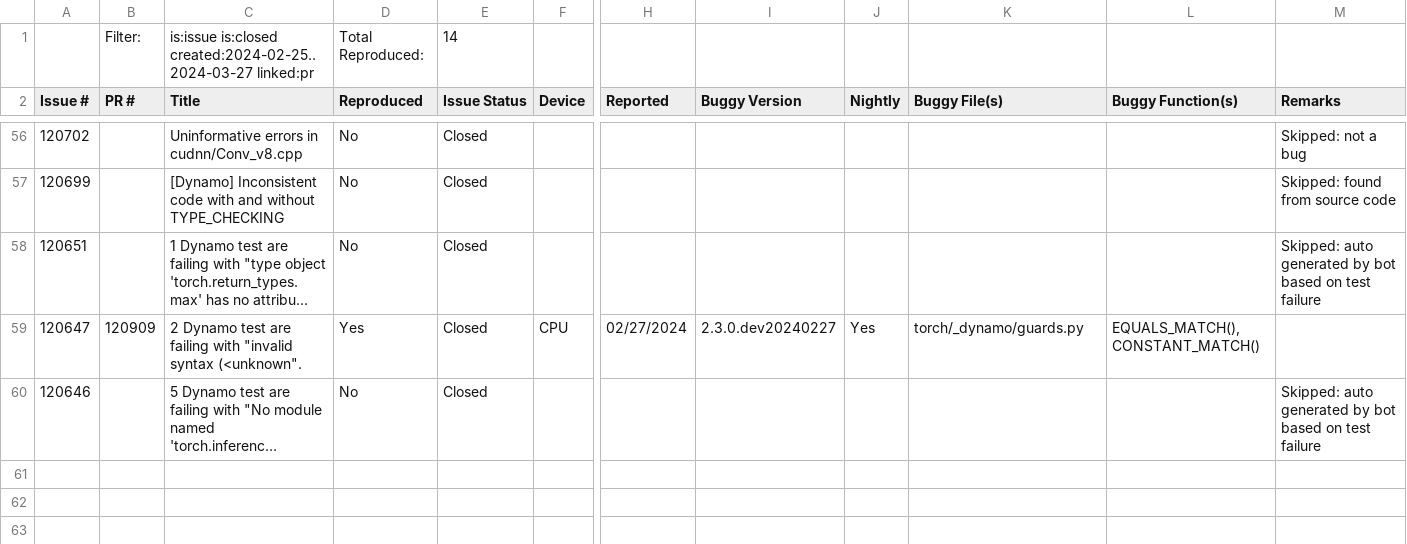
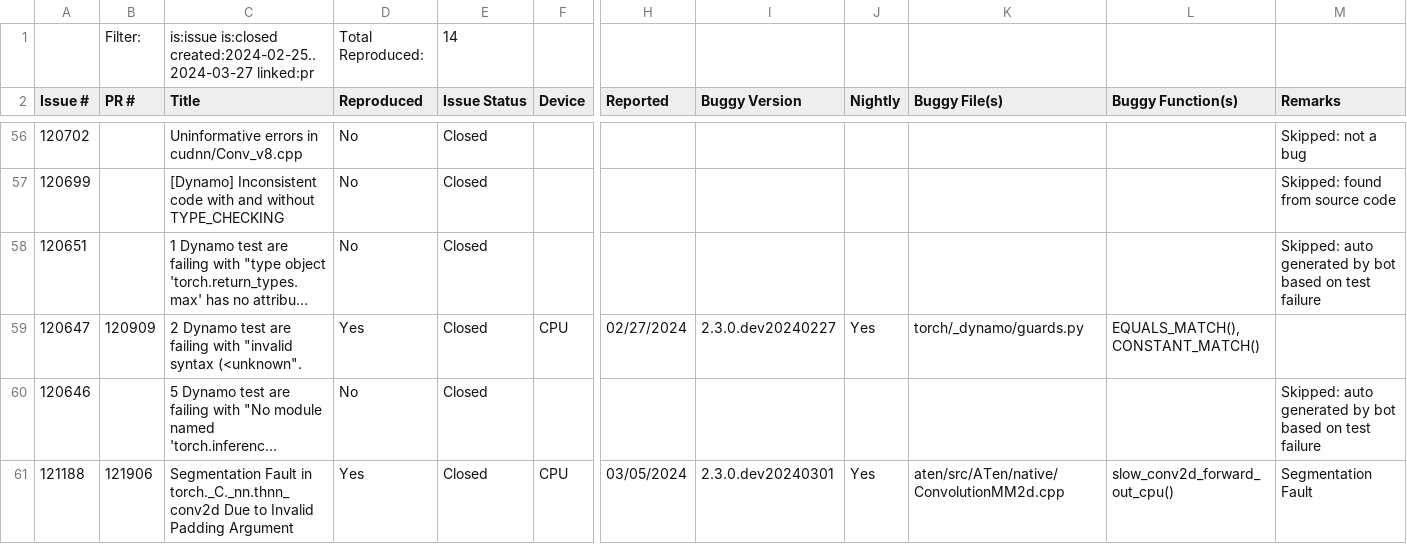
Before and after one commit to ncsu-swat/bugsindlls, a CSV file: bug_dataset_pytorch.csv, drawn as a sheet; only a part is shown, gaps mark what is left out; long unchanged cells end in …; rows hold the shown columns only; the diff names each change by its address in the sheet, - before the commit and + after, or states it on an @@ line.

Commit message:
Added bug from issue no. 121188 - pytorch

```diff
--- a/bug_dataset_pytorch.csv
+++ b/bug_dataset_pytorch.csv
+row 61: 121188 | 121906 | Segmentation Fault in torch._C._nn.thnn_conv2d Due to Invalid Padding Argument | Yes | Closed | CPU | 03/05/2024 | 2.3.0.dev20240301 | Yes | aten/src/ATen/native/ConvolutionMM2d.cpp | slow_conv2d_forward_out_cpu() | Segmentation Fault
```
Also changed, not shown: 4 other files.
